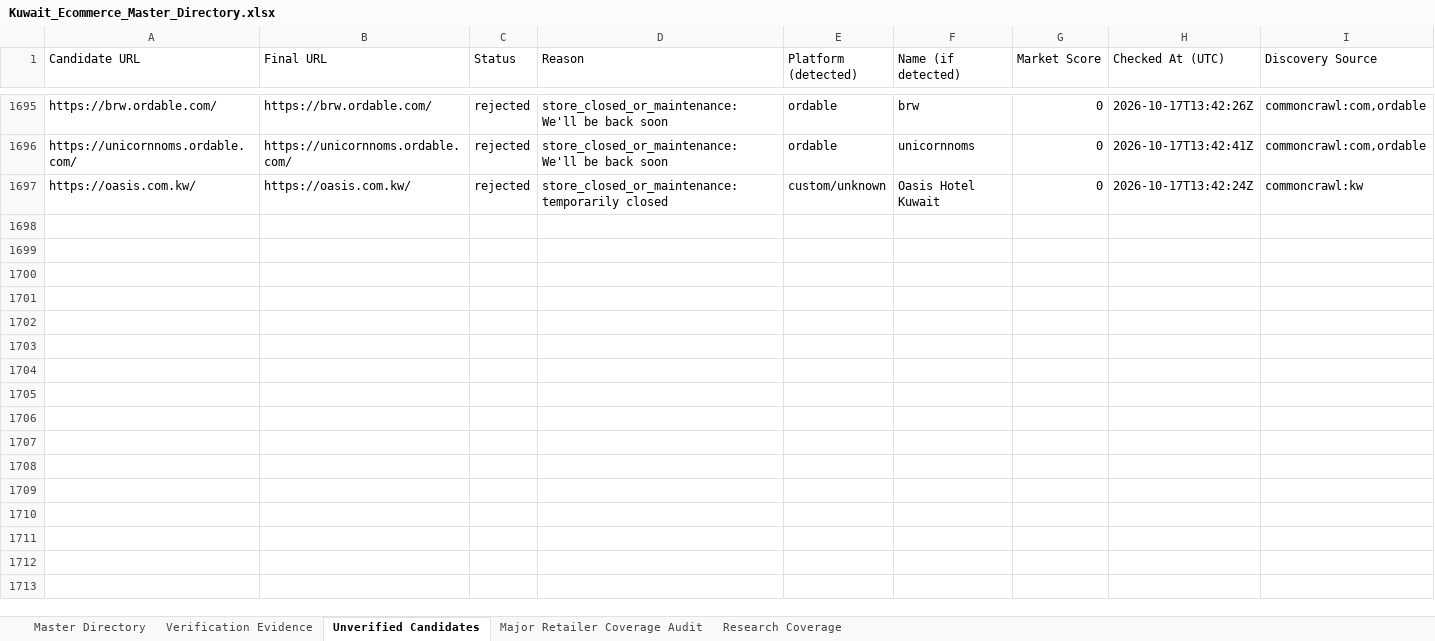
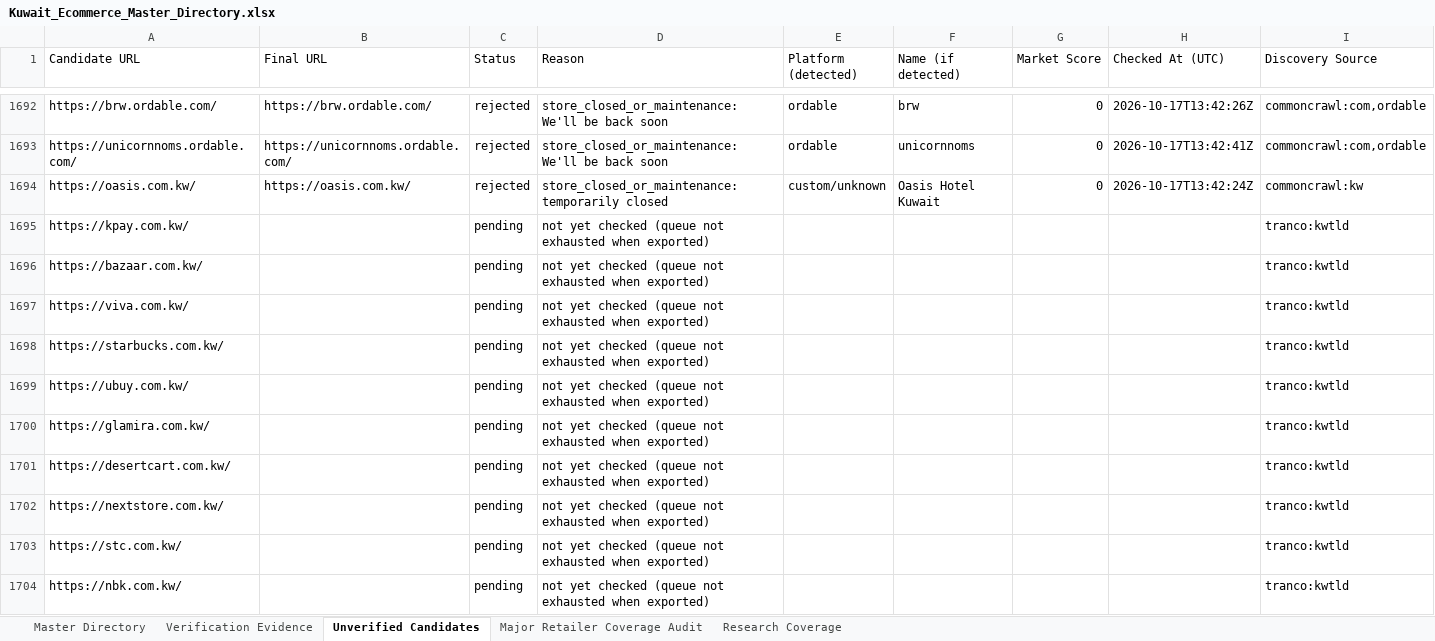
Before and after one commit to abaszeinn-beep/research, an Excel workbook: markets/kuwait/Kuwait_Ecommerce_Master_Directory.xlsx, sheet Unverified Candidates, drawn as a sheet; only a part is shown, gaps mark what is left out; values as stored, in another font and other column widths than the file's, no borders; the diff covers the shown part only; the diff names each change by its address in the sheet, - before the commit and + after, or states it on an @@ line.

```diff
--- a/markets/kuwait/Kuwait_Ecommerce_Master_Directory.xlsx (sheet Unverified Candidates)
+++ b/markets/kuwait/Kuwait_Ecommerce_Master_Directory.xlsx (sheet Unverified Candidates)
+row 1695: https://kpay.com.kw/ |  | pending | not yet checked (queue not exhausted when exported) |  |  |  |  | tranco:kwtld
+row 1696: https://bazaar.com.kw/ |  | pending | not yet checked (queue not exhausted when exported) |  |  |  |  | tranco:kwtld
+row 1697: https://viva.com.kw/ |  | pending | not yet checked (queue not exhausted when exported) |  |  |  |  | tranco:kwtld
+row 1698: https://starbucks.com.kw/ |  | pending | not yet checked (queue not exhausted when exported) |  |  |  |  | tranco:kwtld
+row 1699: https://ubuy.com.kw/ |  | pending | not yet checked (queue not exhausted when exported) |  |  |  |  | tranco:kwtld
+row 1700: https://glamira.com.kw/ |  | pending | not yet checked (queue not exhausted when exported) |  |  |  |  | tranco:kwtld
+row 1701: https://desertcart.com.kw/ |  | pending | not yet checked (queue not exhausted when exported) |  |  |  |  | tranco:kwtld
+row 1702: https://nextstore.com.kw/ |  | pending | not yet checked (queue not exhausted when exported) |  |  |  |  | tranco:kwtld
+row 1703: https://stc.com.kw/ |  | pending | not yet checked (queue not exhausted when exported) |  |  |  |  | tranco:kwtld
+row 1704: https://nbk.com.kw/ |  | pending | not yet checked (queue not exhausted when exported) |  |  |  |  | tranco:kwtld
```
Also changed, not shown: 173 added rows, 69 removed rows and 39 edited cells elsewhere in this sheet, sheet Major Retailer Coverage Audit, sheet Research Coverage, sheet Verification Evidence, sheet Master Directory, 6 other files.
